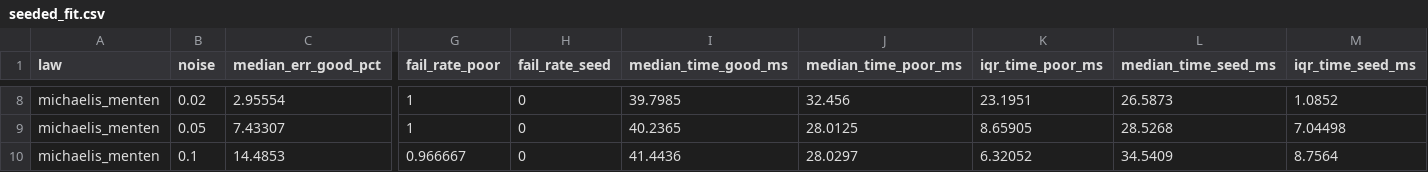
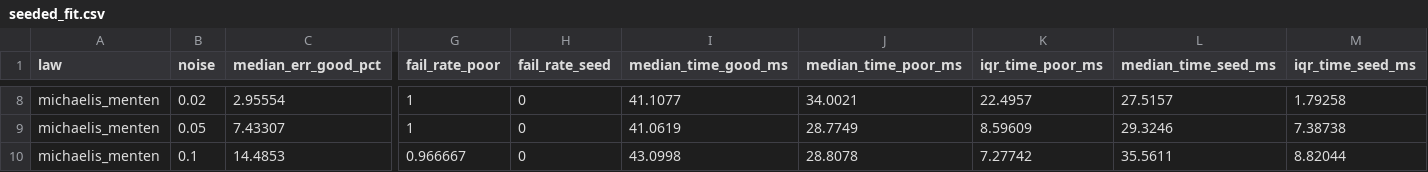
Before and after one commit to ringavirda/science-nonline, a CSV file: packages/dtfit-experimental/experiments/results/16_weak_form/seeded_fit.csv, drawn as a sheet; only a part is shown, gaps mark what is left out; the diff covers the shown part only; the diff names each change by its address in the sheet, - before the commit and + after, or states it on an @@ line.

```diff
--- a/packages/dtfit-experimental/experiments/results/16_weak_form/seeded_fit.csv
+++ b/packages/dtfit-experimental/experiments/results/16_weak_form/seeded_fit.csv
-I8 (median_time_good_ms): 39.7985
+I8 (median_time_good_ms): 41.1077
-J8 (median_time_poor_ms): 32.456
+J8 (median_time_poor_ms): 34.0021
-K8 (iqr_time_poor_ms): 23.1951
+K8 (iqr_time_poor_ms): 22.4957
-L8 (median_time_seed_ms): 26.5873
+L8 (median_time_seed_ms): 27.5157
-M8 (iqr_time_seed_ms): 1.0852
+M8 (iqr_time_seed_ms): 1.79258
-I9 (median_time_good_ms): 40.2365
+I9 (median_time_good_ms): 41.0619
-J9 (median_time_poor_ms): 28.0125
+J9 (median_time_poor_ms): 28.7749
-K9 (iqr_time_poor_ms): 8.65905
+K9 (iqr_time_poor_ms): 8.59609
-L9 (median_time_seed_ms): 28.5268
+L9 (median_time_seed_ms): 29.3246
-M9 (iqr_time_seed_ms): 7.04498
+M9 (iqr_time_seed_ms): 7.38738
-I10 (median_time_good_ms): 41.4436
+I10 (median_time_good_ms): 43.0998
-J10 (median_time_poor_ms): 28.0297
+J10 (median_time_poor_ms): 28.8078
-K10 (iqr_time_poor_ms): 6.32052
+K10 (iqr_time_poor_ms): 7.27742
-L10 (median_time_seed_ms): 34.5409
+L10 (median_time_seed_ms): 35.5611
-M10 (iqr_time_seed_ms): 8.7564
+M10 (iqr_time_seed_ms): 8.82044
```
Also changed, not shown: 30 edited cells elsewhere in this file, packages/dtfit-experimental/experiments/results/17_evolution_matrix/batch_reference.csv, packages/dtfit-experimental/experiments/results/17_evolution_matrix/step_cost.csv, 38 other files.
